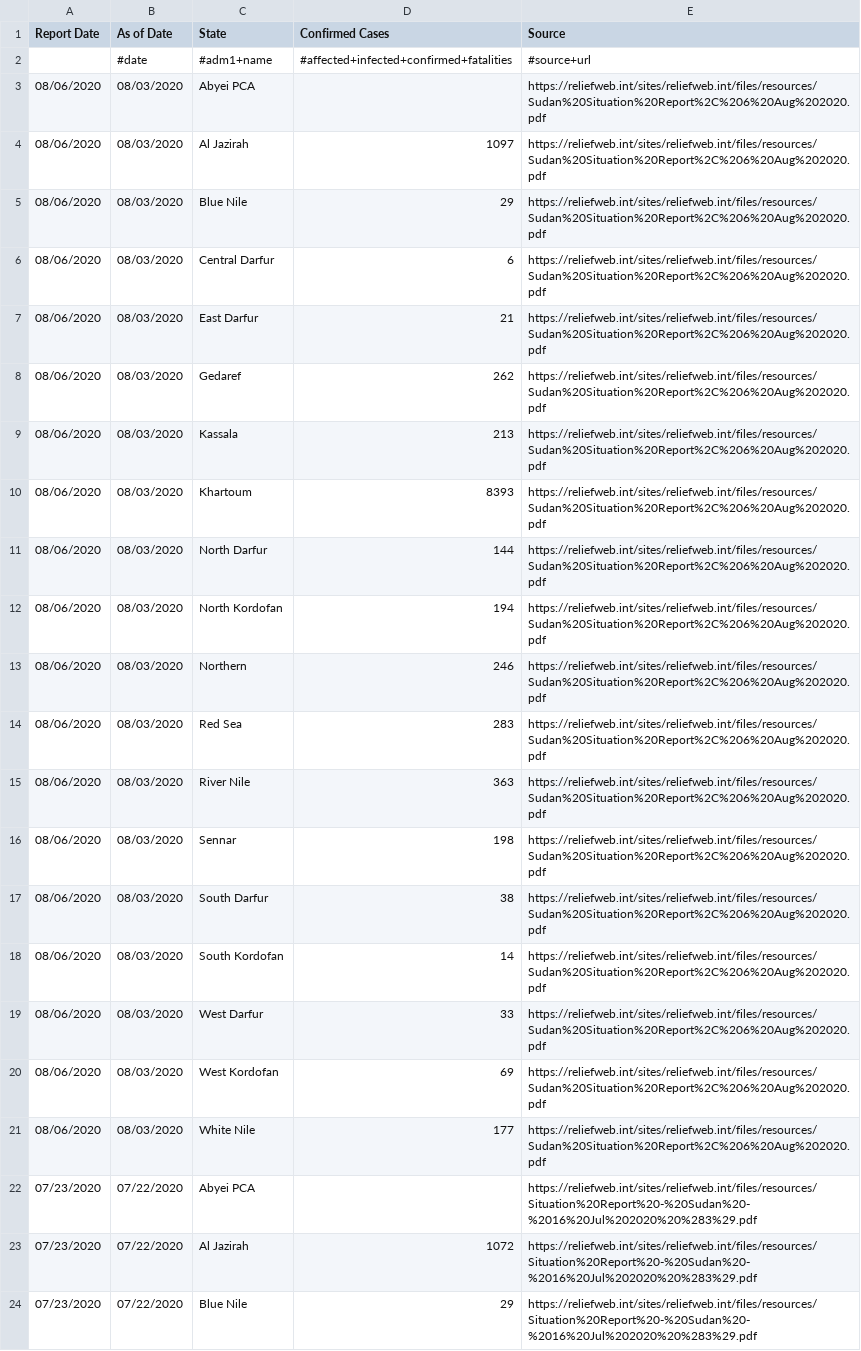
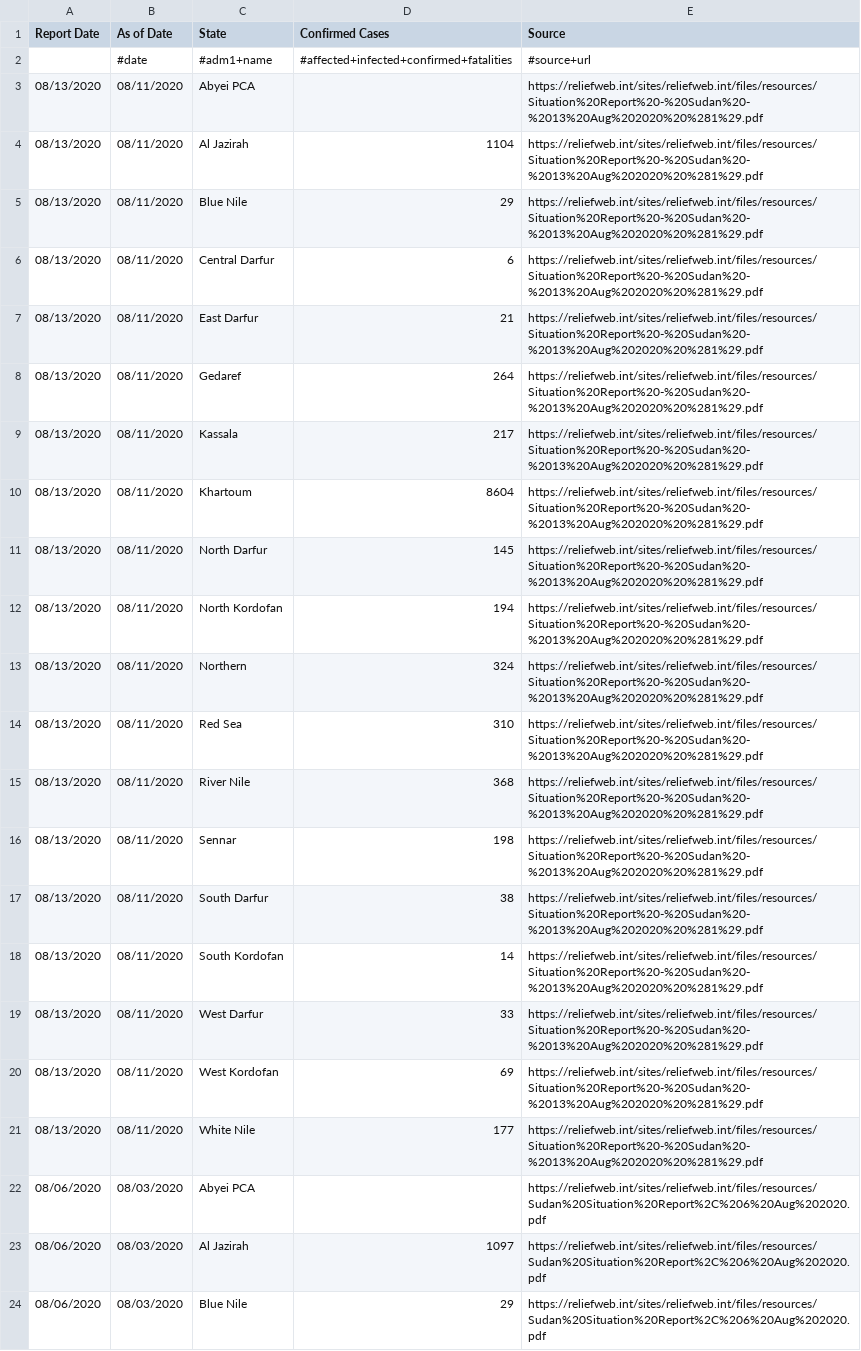
Before and after one commit to JaredJRoss/pa-COVID-model-parameterization, a CSV file: Inputs/SDN/COVID/covid_data.csv, drawn as a sheet; only a part is shown; the shorter side is filled out with more unchanged rows; the diff names each change by its address in the sheet, - before the commit and + after, or states it on an @@ line.

```diff
--- a/Inputs/SDN/COVID/covid_data.csv
+++ b/Inputs/SDN/COVID/covid_data.csv
+row 3: 08/13/2020 | 08/11/2020 | Abyei PCA |  | https://reliefweb.int/sites/reliefweb.int/files/resources/Situation%20Report%20-%20Sudan%20-%2013%20Aug%202020%20%281%29.pdf
+row 4: 08/13/2020 | 08/11/2020 | Al Jazirah | 1104 | https://reliefweb.int/sites/reliefweb.int/files/resources/Situation%20Report%20-%20Sudan%20-%2013%20Aug%202020%20%281%29.pdf
+row 5: 08/13/2020 | 08/11/2020 | Blue Nile | 29 | https://reliefweb.int/sites/reliefweb.int/files/resources/Situation%20Report%20-%20Sudan%20-%2013%20Aug%202020%20%281%29.pdf
+row 6: 08/13/2020 | 08/11/2020 | Central Darfur | 6 | https://reliefweb.int/sites/reliefweb.int/files/resources/Situation%20Report%20-%20Sudan%20-%2013%20Aug%202020%20%281%29.pdf
+row 7: 08/13/2020 | 08/11/2020 | East Darfur | 21 | https://reliefweb.int/sites/reliefweb.int/files/resources/Situation%20Report%20-%20Sudan%20-%2013%20Aug%202020%20%281%29.pdf
+row 8: 08/13/2020 | 08/11/2020 | Gedaref | 264 | https://reliefweb.int/sites/reliefweb.int/files/resources/Situation%20Report%20-%20Sudan%20-%2013%20Aug%202020%20%281%29.pdf
+row 9: 08/13/2020 | 08/11/2020 | Kassala | 217 | https://reliefweb.int/sites/reliefweb.int/files/resources/Situation%20Report%20-%20Sudan%20-%2013%20Aug%202020%20%281%29.pdf
+row 10: 08/13/2020 | 08/11/2020 | Khartoum | 8604 | https://reliefweb.int/sites/reliefweb.int/files/resources/Situation%20Report%20-%20Sudan%20-%2013%20Aug%202020%20%281%29.pdf
+row 11: 08/13/2020 | 08/11/2020 | North Darfur | 145 | https://reliefweb.int/sites/reliefweb.int/files/resources/Situation%20Report%20-%20Sudan%20-%2013%20Aug%202020%20%281%29.pdf
+row 12: 08/13/2020 | 08/11/2020 | North Kordofan | 194 | https://reliefweb.int/sites/reliefweb.int/files/resources/Situation%20Report%20-%20Sudan%20-%2013%20Aug%202020%20%281%29.pdf
+row 13: 08/13/2020 | 08/11/2020 | Northern | 324 | https://reliefweb.int/sites/reliefweb.int/files/resources/Situation%20Report%20-%20Sudan%20-%2013%20Aug%202020%20%281%29.pdf
+row 14: 08/13/2020 | 08/11/2020 | Red Sea | 310 | https://reliefweb.int/sites/reliefweb.int/files/resources/Situation%20Report%20-%20Sudan%20-%2013%20Aug%202020%20%281%29.pdf
+row 15: 08/13/2020 | 08/11/2020 | River Nile | 368 | https://reliefweb.int/sites/reliefweb.int/files/resources/Situation%20Report%20-%20Sudan%20-%2013%20Aug%202020%20%281%29.pdf
+row 16: 08/13/2020 | 08/11/2020 | Sennar | 198 | https://reliefweb.int/sites/reliefweb.int/files/resources/Situation%20Report%20-%20Sudan%20-%2013%20Aug%202020%20%281%29.pdf
+row 17: 08/13/2020 | 08/11/2020 | South Darfur | 38 | https://reliefweb.int/sites/reliefweb.int/files/resources/Situation%20Report%20-%20Sudan%20-%2013%20Aug%202020%20%281%29.pdf
+row 18: 08/13/2020 | 08/11/2020 | South Kordofan | 14 | https://reliefweb.int/sites/reliefweb.int/files/resources/Situation%20Report%20-%20Sudan%20-%2013%20Aug%202020%20%281%29.pdf
+row 19: 08/13/2020 | 08/11/2020 | West Darfur | 33 | https://reliefweb.int/sites/reliefweb.int/files/resources/Situation%20Report%20-%20Sudan%20-%2013%20Aug%202020%20%281%29.pdf
+row 20: 08/13/2020 | 08/11/2020 | West Kordofan | 69 | https://reliefweb.int/sites/reliefweb.int/files/resources/Situation%20Report%20-%20Sudan%20-%2013%20Aug%202020%20%281%29.pdf
+row 21: 08/13/2020 | 08/11/2020 | White Nile | 177 | https://reliefweb.int/sites/reliefweb.int/files/resources/Situation%20Report%20-%20Sudan%20-%2013%20Aug%202020%20%281%29.pdf
```
Also changed, not shown: Inputs/COD/COVID/covid_data.csv, Inputs/SOM/COVID/covid_data.csv, 17 other files.
